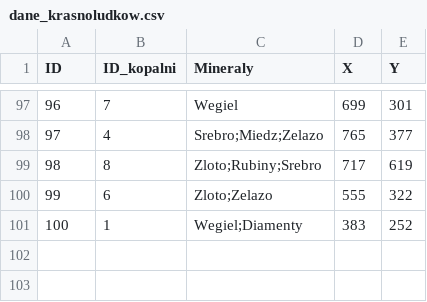
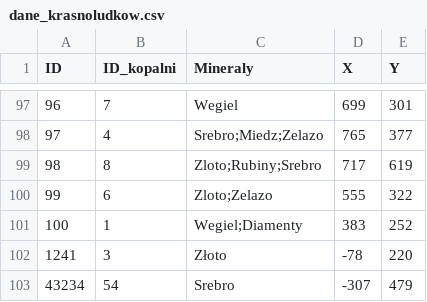
Before and after one commit to Tevez2137/Projekt_ASD2, a CSV file: data/dane_krasnoludkow.csv, drawn as a sheet; only a part is shown, gaps mark what is left out.

```diff
--- a/data/dane_krasnoludkow.csv
+++ b/data/dane_krasnoludkow.csv
@@ -101 +101,3 @@ ID,ID_kopalni,Mineraly,X,Y
 100,1,Wegiel;Diamenty,383,252
+1241,3,Złoto,-78,220
+43234,54,Srebro,-307,479
```
Also changed, not shown: 6 other files.
